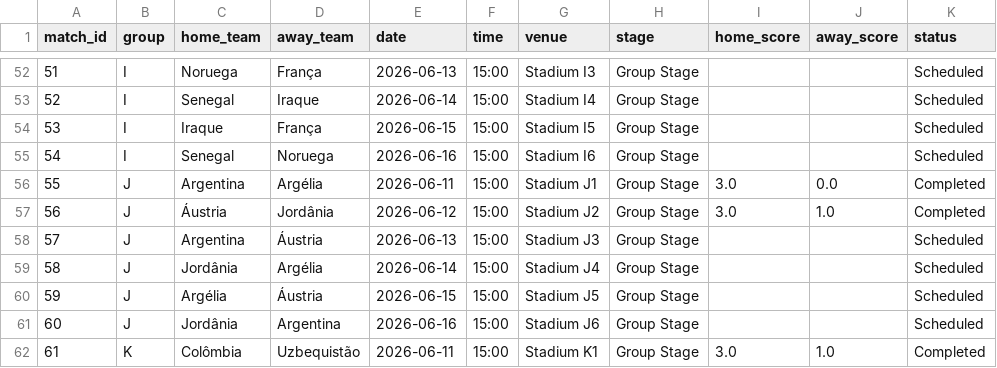
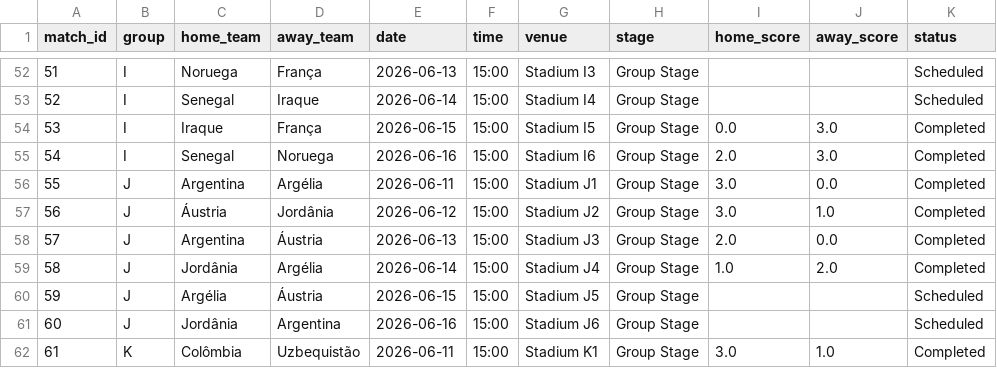
Before and after one commit to joaodosdados/fifa_world_cup_2026_model_pred, a CSV file: data/2026_world_cup_schedule.csv, drawn as a sheet; only a part is shown, gaps mark what is left out; the diff covers the shown part only.

```diff
--- a/data/2026_world_cup_schedule.csv
+++ b/data/2026_world_cup_schedule.csv
@@ -53,8 +53,8 @@ match_id,group,home_team,away_team,date,time,venue,stage,home_score,away_score,s
 52,I,Senegal,Iraque,2026-06-14,15:00,Stadium I4,Group Stage,,,Scheduled
-53,I,Iraque,França,2026-06-15,15:00,Stadium I5,Group Stage,,,Scheduled
-54,I,Senegal,Noruega,2026-06-16,15:00,Stadium I6,Group Stage,,,Scheduled
+53,I,Iraque,França,2026-06-15,15:00,Stadium I5,Group Stage,0.0,3.0,Completed
+54,I,Senegal,Noruega,2026-06-16,15:00,Stadium I6,Group Stage,2.0,3.0,Completed
 55,J,Argentina,Argélia,2026-06-11,15:00,Stadium J1,Group Stage,3.0,0.0,Completed
 56,J,Áustria,Jordânia,2026-06-12,15:00,Stadium J2,Group Stage,3.0,1.0,Completed
-57,J,Argentina,Áustria,2026-06-13,15:00,Stadium J3,Group Stage,,,Scheduled
-58,J,Jordânia,Argélia,2026-06-14,15:00,Stadium J4,Group Stage,,,Scheduled
+57,J,Argentina,Áustria,2026-06-13,15:00,Stadium J3,Group Stage,2.0,0.0,Completed
+58,J,Jordânia,Argélia,2026-06-14,15:00,Stadium J4,Group Stage,1.0,2.0,Completed
 59,J,Argélia,Áustria,2026-06-15,15:00,Stadium J5,Group Stage,,,Scheduled
```
Also changed, not shown: 36 edited cells elsewhere in this file, 2 other files.
